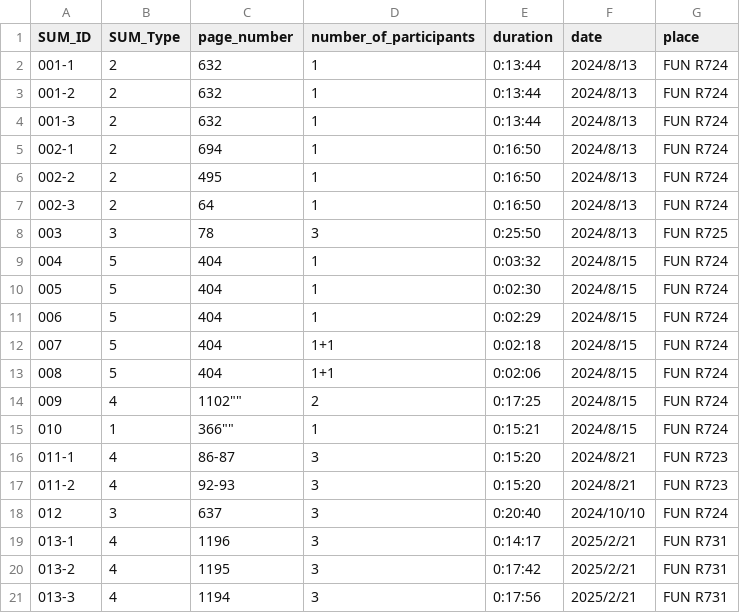
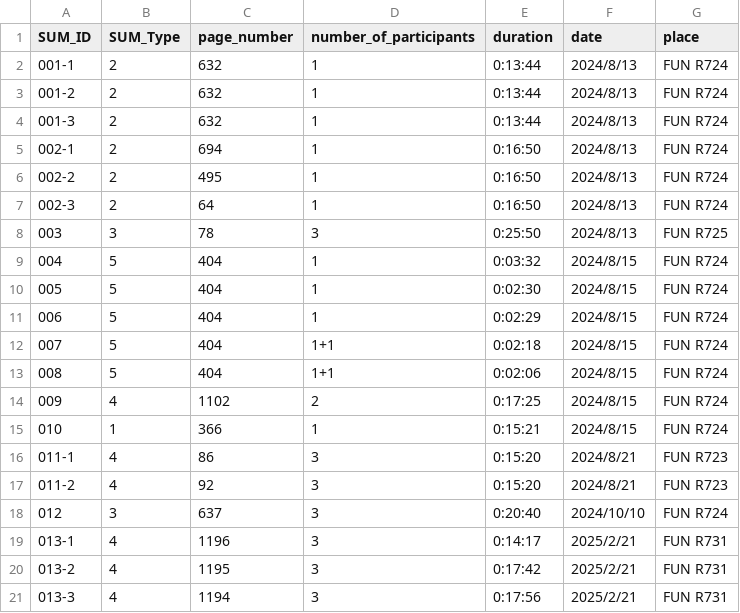
Before and after one commit to hs0517/Stats.Hakodate, a CSV file: workshop-overview.csv, drawn as a sheet.

Commit message:
Update workshop-overview.csv

```diff
--- a/workshop-overview.csv
+++ b/workshop-overview.csv
@@ -13,6 +13,6 @@
 "008","5","404","1+1","0:02:06","2024/8/15","FUN R724"
-"009","4",""1102"","2","0:17:25","2024/8/15","FUN R724"
-"010","1",""366"","1","0:15:21","2024/8/15","FUN R724"
-"011-1","4","86-87","3","0:15:20","2024/8/21","FUN R723"
-"011-2","4","92-93","3","0:15:20","2024/8/21","FUN R723"
+"009","4","1102","2","0:17:25","2024/8/15","FUN R724"
+"010","1","366","1","0:15:21","2024/8/15","FUN R724"
+"011-1","4","86","3","0:15:20","2024/8/21","FUN R723"
+"011-2","4","92","3","0:15:20","2024/8/21","FUN R723"
 "012","3","637","3","0:20:40","2024/10/10","FUN R724"
```
